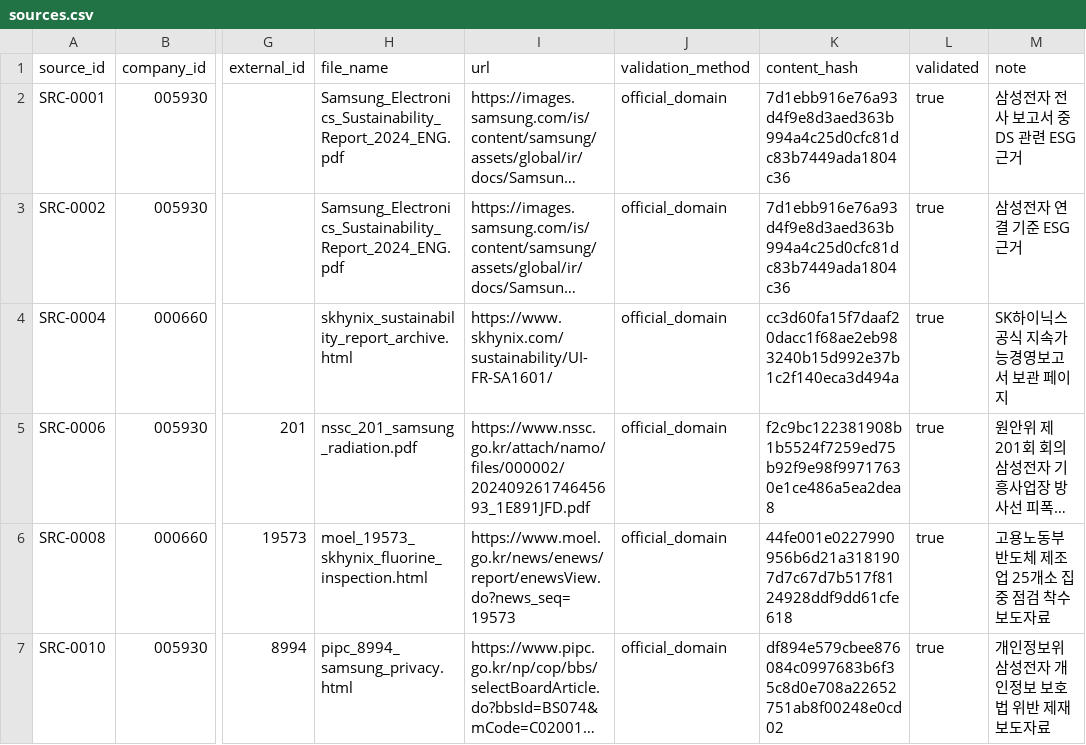
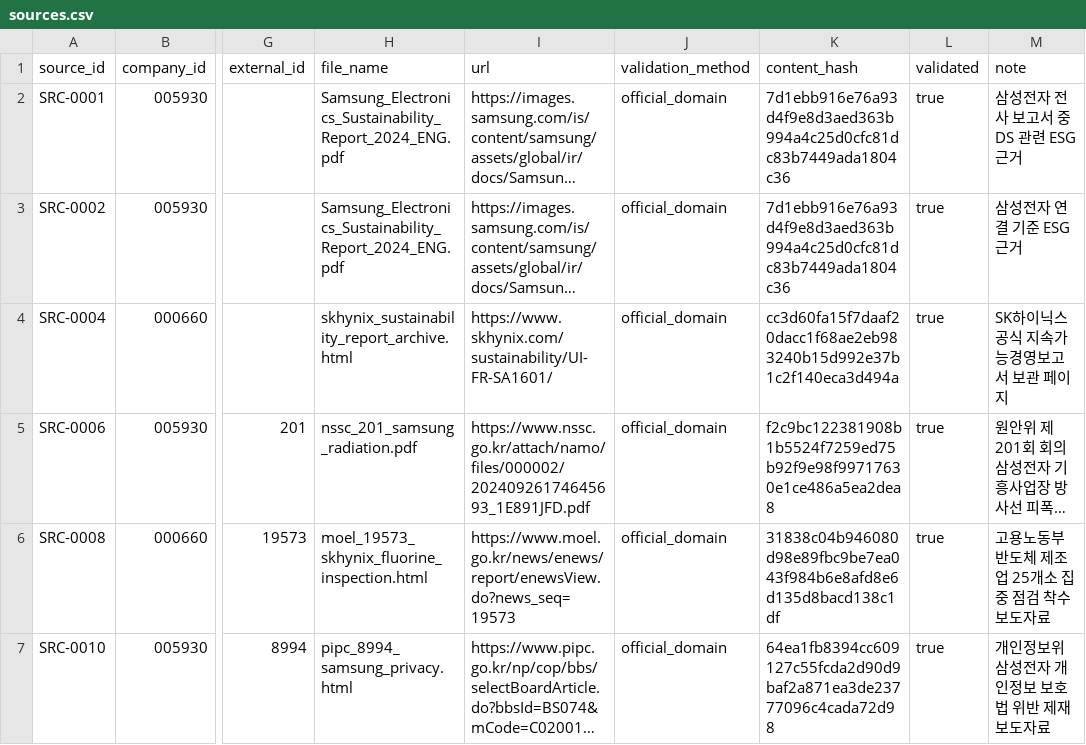
Before and after one commit to guruggurug/sesac-mini-project2, a CSV file: data/processed/sources.csv, drawn as a sheet; only a part is shown, gaps mark what is left out; long unchanged cells end in …; the diff names each change by its address in the sheet, - before the commit and + after, or states it on an @@ line.

```diff
--- a/data/processed/sources.csv
+++ b/data/processed/sources.csv
-K6 (content_hash): 44fe001e0227990956b6d21a3181907d7c67d7b517f8124928ddf9dd61cfe618
+K6 (content_hash): 31838c04b946080d98e89fbc9be7ea043f984b6e8afd8e6d135d8bacd138c1df
-K7 (content_hash): df894e579cbee876084c0997683b6f35c8d0e708a22652751ab8f00248e0cd02
+K7 (content_hash): 64ea1fb8394cc609127c55fcda2d90d9baf2a871ea3de23777096c4cada72d98
```
Also changed, not shown: data/docs/indicator_comparability.csv, data/processed/esg_indicators.csv, 10 other files.
